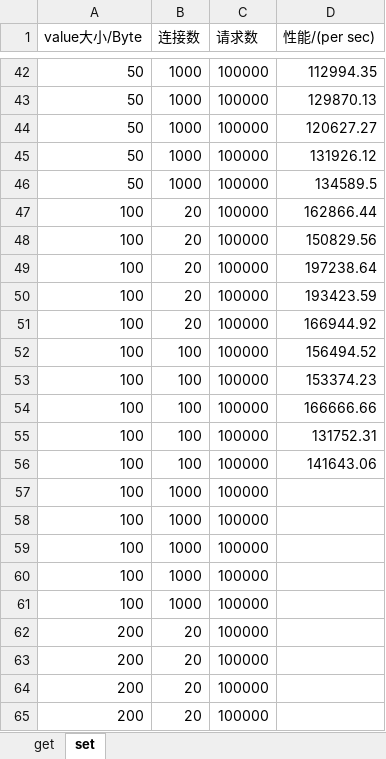
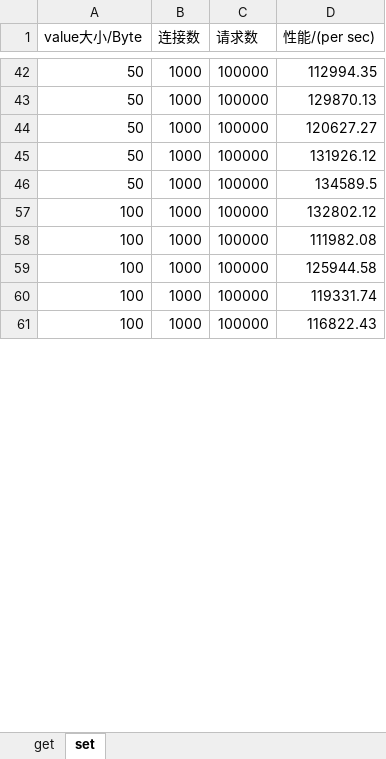
Before and after one commit to kerwinan/homework, an Excel workbook: redis/redis性能测试数据报告.xlsx, sheet set, drawn as a sheet; only a part is shown, gaps mark what is left out; values as stored, in another font and other column widths than the file's, no borders; the diff covers the shown part only; the diff names each change by its address in the sheet, - before the commit and + after, or states it on an @@ line.

Commit message:
update: redis-benchmark数据

```diff
--- a/redis/redis性能测试数据报告.xlsx (sheet set)
+++ b/redis/redis性能测试数据报告.xlsx (sheet set)
@@ row 47 hidden: 100 | 20 | 100000 | 162866.44 @@
@@ row 48 hidden: 100 | 20 | 100000 | 150829.56 @@
@@ row 49 hidden: 100 | 20 | 100000 | 197238.64 @@
@@ row 50 hidden: 100 | 20 | 100000 | 193423.59 @@
@@ row 51 hidden: 100 | 20 | 100000 | 166944.92 @@
@@ row 52 hidden: 100 | 100 | 100000 | 156494.52 @@
@@ row 53 hidden: 100 | 100 | 100000 | 153374.23 @@
@@ row 54 hidden: 100 | 100 | 100000 | 166666.66 @@
@@ row 55 hidden: 100 | 100 | 100000 | 131752.31 @@
@@ row 56 hidden: 100 | 100 | 100000 | 141643.06 @@
-D57 (性能/(per sec)): (empty)
+D57 (性能/(per sec)): 132802.12
-D58 (性能/(per sec)): (empty)
+D58 (性能/(per sec)): 111982.08
-D59 (性能/(per sec)): (empty)
+D59 (性能/(per sec)): 125944.58
-D60 (性能/(per sec)): (empty)
+D60 (性能/(per sec)): 119331.74
-D61 (性能/(per sec)): (empty)
+D61 (性能/(per sec)): 116822.43
-row 62: 200 | 20 | 100000
-row 63: 200 | 20 | 100000
-row 64: 200 | 20 | 100000
-row 65: 200 | 20 | 100000
```
Also changed, not shown: 26 removed rows, 30 hidden or unhidden rows and 15 edited cells elsewhere in this sheet, hidden cells.
